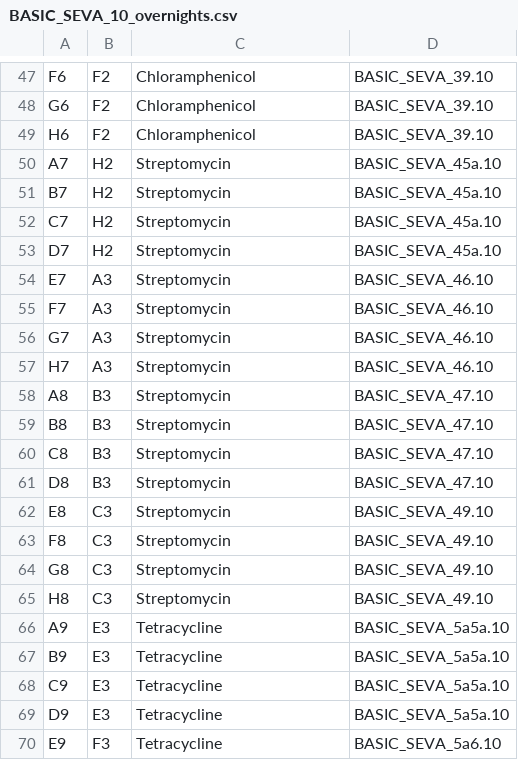
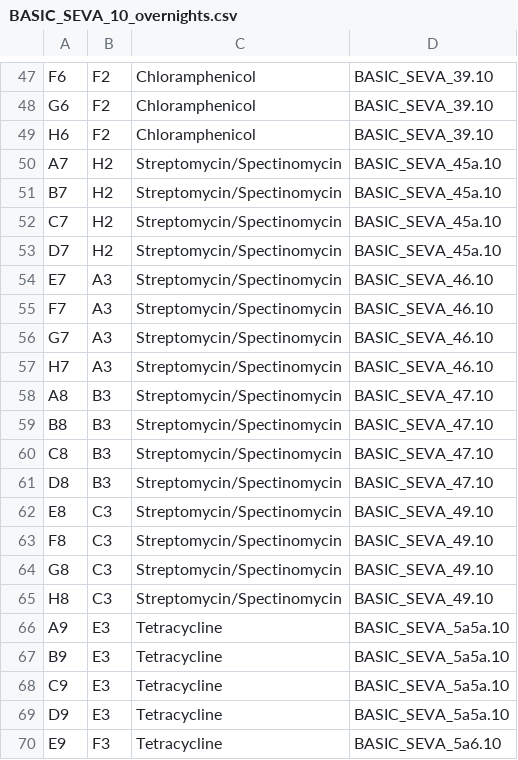
Before and after one commit to LondonBiofoundry/basicsynbio, a CSV file: csv_xlsx_files/BASIC_SEVA_10_overnights.csv, drawn as a sheet; only a part is shown, gaps mark what is left out.

Commit message:
Update marker description to reflect both strep/spec marker resistance

```diff
--- a/csv_xlsx_files/BASIC_SEVA_10_overnights.csv
+++ b/csv_xlsx_files/BASIC_SEVA_10_overnights.csv
@@ -49,18 +49,18 @@ G6,F2,Chloramphenicol,BASIC_SEVA_39.10
 H6,F2,Chloramphenicol,BASIC_SEVA_39.10
-A7,H2,Streptomycin,BASIC_SEVA_45a.10
-B7,H2,Streptomycin,BASIC_SEVA_45a.10
-C7,H2,Streptomycin,BASIC_SEVA_45a.10
-D7,H2,Streptomycin,BASIC_SEVA_45a.10
-E7,A3,Streptomycin,BASIC_SEVA_46.10
-F7,A3,Streptomycin,BASIC_SEVA_46.10
-G7,A3,Streptomycin,BASIC_SEVA_46.10
-H7,A3,Streptomycin,BASIC_SEVA_46.10
-A8,B3,Streptomycin,BASIC_SEVA_47.10
-B8,B3,Streptomycin,BASIC_SEVA_47.10
-C8,B3,Streptomycin,BASIC_SEVA_47.10
-D8,B3,Streptomycin,BASIC_SEVA_47.10
-E8,C3,Streptomycin,BASIC_SEVA_49.10
-F8,C3,Streptomycin,BASIC_SEVA_49.10
-G8,C3,Streptomycin,BASIC_SEVA_49.10
-H8,C3,Streptomycin,BASIC_SEVA_49.10
+A7,H2,Streptomycin/Spectinomycin,BASIC_SEVA_45a.10
+B7,H2,Streptomycin/Spectinomycin,BASIC_SEVA_45a.10
+C7,H2,Streptomycin/Spectinomycin,BASIC_SEVA_45a.10
+D7,H2,Streptomycin/Spectinomycin,BASIC_SEVA_45a.10
+E7,A3,Streptomycin/Spectinomycin,BASIC_SEVA_46.10
+F7,A3,Streptomycin/Spectinomycin,BASIC_SEVA_46.10
+G7,A3,Streptomycin/Spectinomycin,BASIC_SEVA_46.10
+H7,A3,Streptomycin/Spectinomycin,BASIC_SEVA_46.10
+A8,B3,Streptomycin/Spectinomycin,BASIC_SEVA_47.10
+B8,B3,Streptomycin/Spectinomycin,BASIC_SEVA_47.10
+C8,B3,Streptomycin/Spectinomycin,BASIC_SEVA_47.10
+D8,B3,Streptomycin/Spectinomycin,BASIC_SEVA_47.10
+E8,C3,Streptomycin/Spectinomycin,BASIC_SEVA_49.10
+F8,C3,Streptomycin/Spectinomycin,BASIC_SEVA_49.10
+G8,C3,Streptomycin/Spectinomycin,BASIC_SEVA_49.10
+H8,C3,Streptomycin/Spectinomycin,BASIC_SEVA_49.10
 A9,E3,Tetracycline,BASIC_SEVA_5a5a.10
```
Also changed, not shown: 6 other files.
